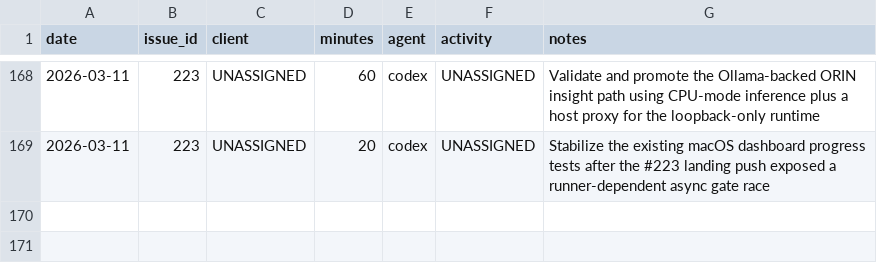
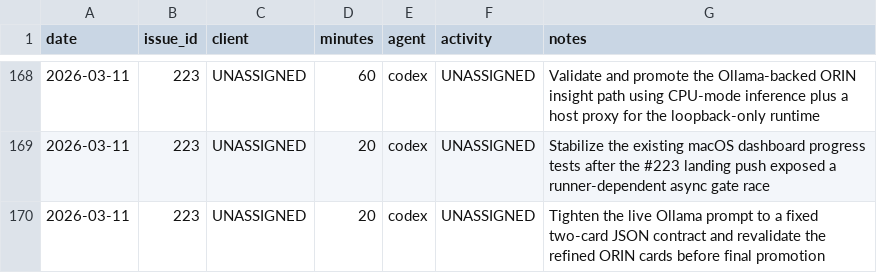
Before and after one commit to dave0875/HealthDelta, a CSV file: .ai/time/time.csv, drawn as a sheet; only a part is shown, gaps mark what is left out; the diff names each change by its address in the sheet, - before the commit and + after, or states it on an @@ line.

Commit message:
Tighten Ollama insight prompt
Issue: #223

```diff
--- a/.ai/time/time.csv
+++ b/.ai/time/time.csv
+row 170: 2026-03-11 | 223 | UNASSIGNED | 20 | codex | UNASSIGNED | Tighten the live Ollama prompt to a fixed two-card JSON contract and revalidate the refined ORIN cards before final promotion
```
Also changed, not shown: 3 other files.
